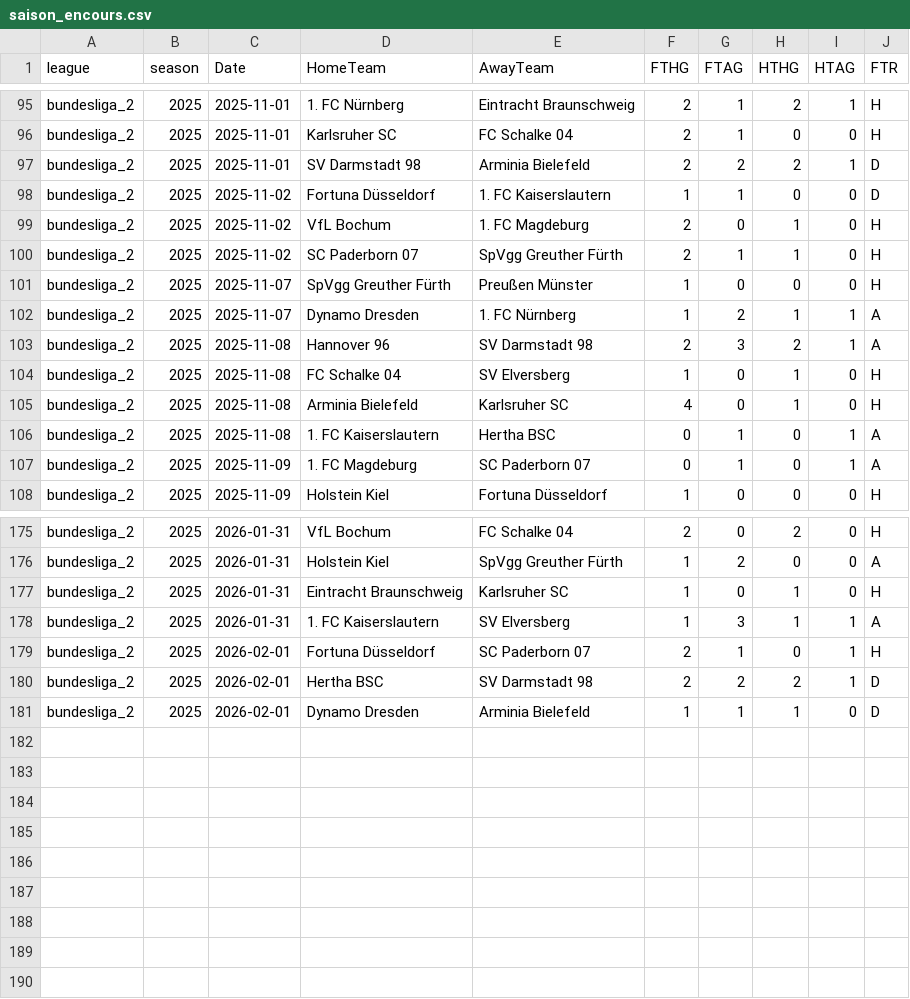
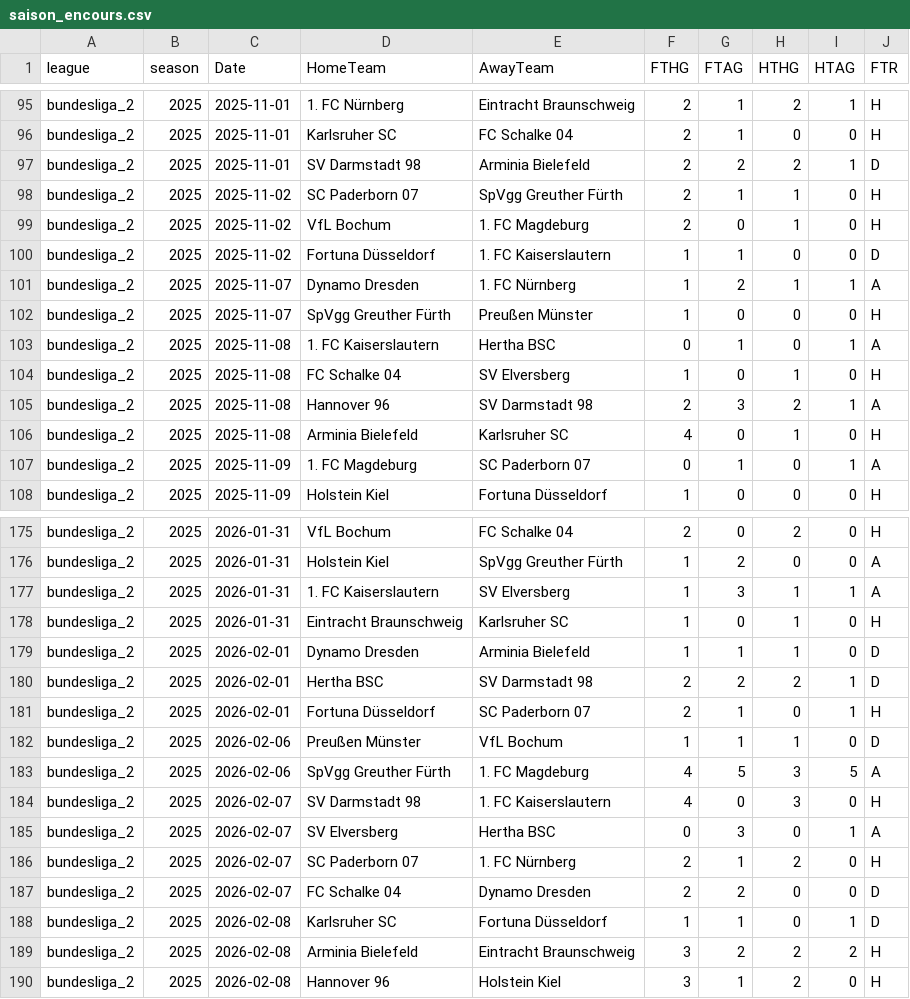
Before and after one commit to bobbobunda01/betsmart_new_version, a CSV file: data/bl2/saison_encours.csv, drawn as a sheet; only a part is shown, gaps mark what is left out; the diff covers the shown part only.

```diff
--- a/data/bl2/saison_encours.csv
+++ b/data/bl2/saison_encours.csv
@@ -97,11 +97,11 @@ bundesliga_2,2025,2025-11-01,Karlsruher SC,FC Schalke 04,2,1,0,0,H
 bundesliga_2,2025,2025-11-01,SV Darmstadt 98,Arminia Bielefeld,2,2,2,1,D
+bundesliga_2,2025,2025-11-02,SC Paderborn 07,SpVgg Greuther Fürth,2,1,1,0,H
+bundesliga_2,2025,2025-11-02,VfL Bochum,1. FC Magdeburg,2,0,1,0,H
 bundesliga_2,2025,2025-11-02,Fortuna Düsseldorf,1. FC Kaiserslautern,1,1,0,0,D
-bundesliga_2,2025,2025-11-02,VfL Bochum,1. FC Magdeburg,2,0,1,0,H
-bundesliga_2,2025,2025-11-02,SC Paderborn 07,SpVgg Greuther Fürth,2,1,1,0,H
+bundesliga_2,2025,2025-11-07,Dynamo Dresden,1. FC Nürnberg,1,2,1,1,A
 bundesliga_2,2025,2025-11-07,SpVgg Greuther Fürth,Preußen Münster,1,0,0,0,H
-bundesliga_2,2025,2025-11-07,Dynamo Dresden,1. FC Nürnberg,1,2,1,1,A
+bundesliga_2,2025,2025-11-08,1. FC Kaiserslautern,Hertha BSC,0,1,0,1,A
+bundesliga_2,2025,2025-11-08,FC Schalke 04,SV Elversberg,1,0,1,0,H
 bundesliga_2,2025,2025-11-08,Hannover 96,SV Darmstadt 98,2,3,2,1,A
-bundesliga_2,2025,2025-11-08,FC Schalke 04,SV Elversberg,1,0,1,0,H
 bundesliga_2,2025,2025-11-08,Arminia Bielefeld,Karlsruher SC,4,0,1,0,H
-bundesliga_2,2025,2025-11-08,1. FC Kaiserslautern,Hertha BSC,0,1,0,1,A
 bundesliga_2,2025,2025-11-09,1. FC Magdeburg,SC Paderborn 07,0,1,0,1,A
@@ -176,6 +176,15 @@ bundesliga_2,2025,2026-01-31,VfL Bochum,FC Schalke 04,2,0,2,0,H
 bundesliga_2,2025,2026-01-31,Holstein Kiel,SpVgg Greuther Fürth,1,2,0,0,A
+bundesliga_2,2025,2026-01-31,1. FC Kaiserslautern,SV Elversberg,1,3,1,1,A
 bundesliga_2,2025,2026-01-31,Eintracht Braunschweig,Karlsruher SC,1,0,1,0,H
-bundesliga_2,2025,2026-01-31,1. FC Kaiserslautern,SV Elversberg,1,3,1,1,A
+bundesliga_2,2025,2026-02-01,Dynamo Dresden,Arminia Bielefeld,1,1,1,0,D
+bundesliga_2,2025,2026-02-01,Hertha BSC,SV Darmstadt 98,2,2,2,1,D
 bundesliga_2,2025,2026-02-01,Fortuna Düsseldorf,SC Paderborn 07,2,1,0,1,H
-bundesliga_2,2025,2026-02-01,Hertha BSC,SV Darmstadt 98,2,2,2,1,D
-bundesliga_2,2025,2026-02-01,Dynamo Dresden,Arminia Bielefeld,1,1,1,0,D
+bundesliga_2,2025,2026-02-06,Preußen Münster,VfL Bochum,1,1,1,0,D
+bundesliga_2,2025,2026-02-06,SpVgg Greuther Fürth,1. FC Magdeburg,4,5,3,5,A
+bundesliga_2,2025,2026-02-07,SV Darmstadt 98,1. FC Kaiserslautern,4,0,3,0,H
+bundesliga_2,2025,2026-02-07,SV Elversberg,Hertha BSC,0,3,0,1,A
+bundesliga_2,2025,2026-02-07,SC Paderborn 07,1. FC Nürnberg,2,1,2,0,H
+bundesliga_2,2025,2026-02-07,FC Schalke 04,Dynamo Dresden,2,2,0,0,D
+bundesliga_2,2025,2026-02-08,Karlsruher SC,Fortuna Düsseldorf,1,1,0,1,D
+bundesliga_2,2025,2026-02-08,Arminia Bielefeld,Eintracht Braunschweig,3,2,2,2,H
+bundesliga_2,2025,2026-02-08,Hannover 96,Holstein Kiel,3,1,2,0,H
```
Also changed, not shown: 47 moved rows elsewhere in this file, data/bl1/saison_encours.csv, data/egypte/saison_encours.csv, 19 other files.
